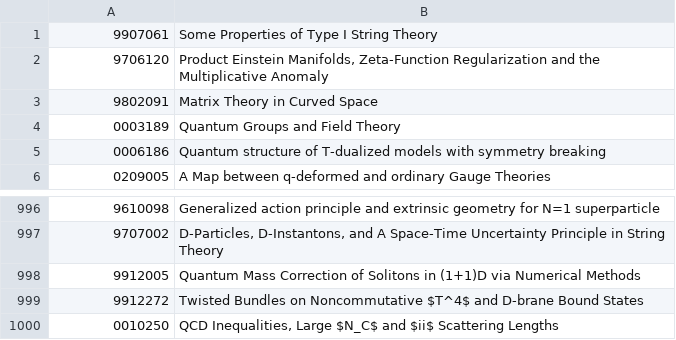
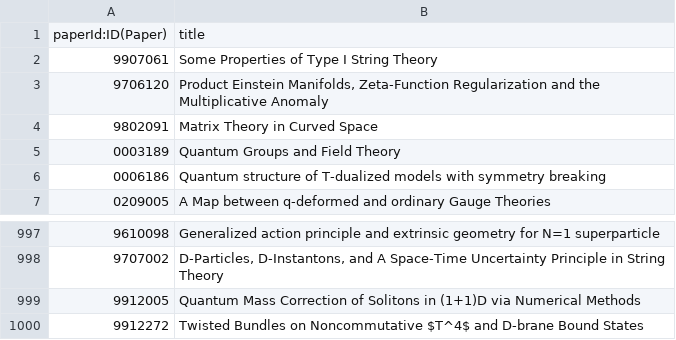
Before and after one commit to vsantosu/neo4j-benchmark, a CSV file: performance/data/citation-1k.csv, drawn as a sheet; only a part is shown, gaps mark what is left out; removed rows and columns are numbered as before the commit, all else as after; the diff names each change by its address in the sheet, - before the commit and + after, or states it on an @@ line.

Commit message:
Fix datasets

```diff
--- a/performance/data/citation-1k.csv
+++ b/performance/data/citation-1k.csv
+row 1: paperId:ID(Paper) | title
-row 1000: 0010250 | QCD Inequalities, Large $N_C$ and $ii$ Scattering Lengths
```
Also changed, not shown: performance/data/biogrid-10k.csv, performance/data/biogrid-1k.csv, 7 other files.
